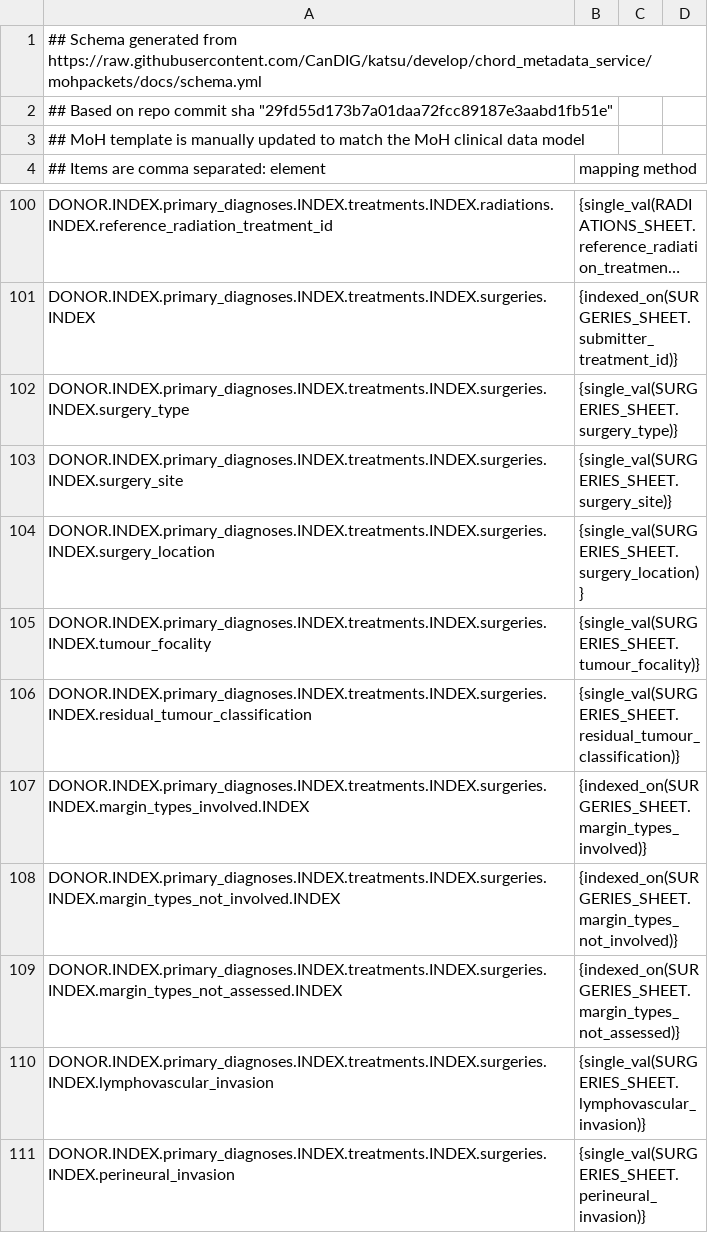
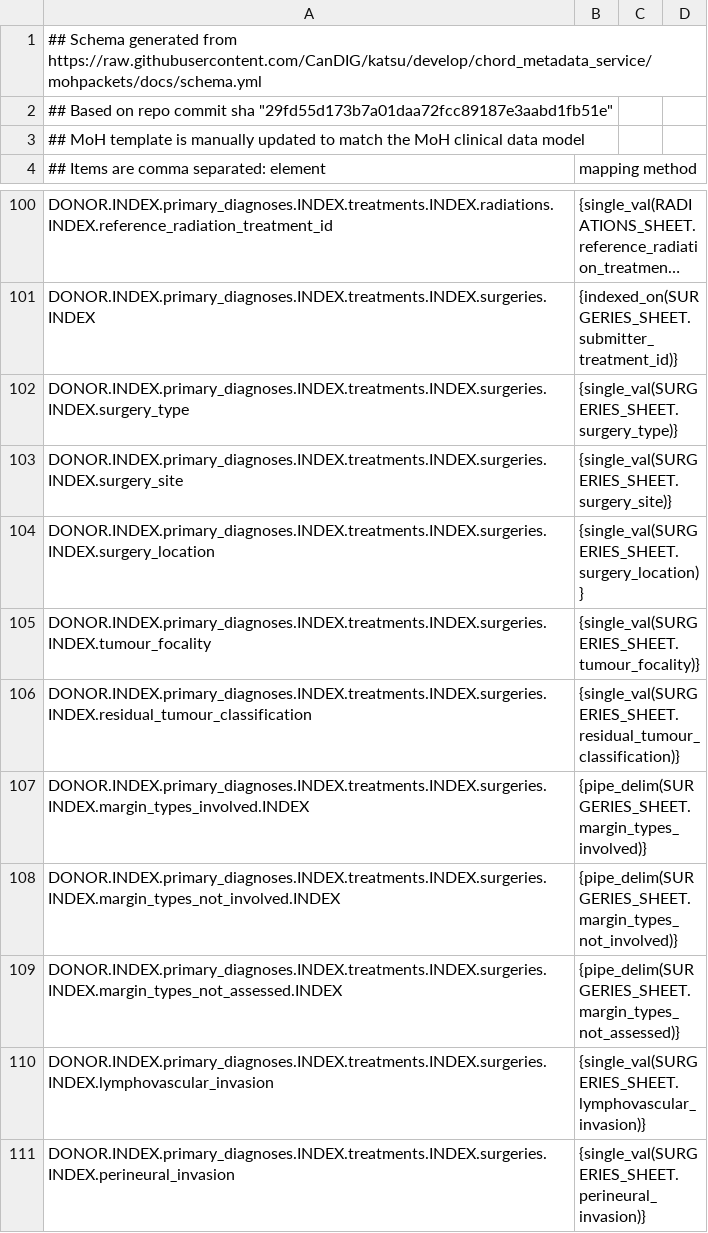
Before and after one commit to CanDIG/clinical_ETL_code, a CSV file: moh_template.csv, drawn as a sheet; only a part is shown, gaps mark what is left out; long unchanged cells end in ….

Commit message:
fix mapping functions in template

```diff
--- a/moh_template.csv
+++ b/moh_template.csv
@@ -106,5 +106,5 @@ DONOR.INDEX.primary_diagnoses.INDEX.treatments.INDEX.surgeries.INDEX.tumour_foca
 DONOR.INDEX.primary_diagnoses.INDEX.treatments.INDEX.surgeries.INDEX.residual_tumour_classification, {single_val(SURGERIES_SHEET.residual_tumour_classification)}
-DONOR.INDEX.primary_diagnoses.INDEX.treatments.INDEX.surgeries.INDEX.margin_types_involved.INDEX, {indexed_on(SURGERIES_SHEET.margin_types_involved)}
-DONOR.INDEX.primary_diagnoses.INDEX.treatments.INDEX.surgeries.INDEX.margin_types_not_involved.INDEX, {indexed_on(SURGERIES_SHEET.margin_types_not_involved)}
-DONOR.INDEX.primary_diagnoses.INDEX.treatments.INDEX.surgeries.INDEX.margin_types_not_assessed.INDEX, {indexed_on(SURGERIES_SHEET.margin_types_not_assessed)}
+DONOR.INDEX.primary_diagnoses.INDEX.treatments.INDEX.surgeries.INDEX.margin_types_involved.INDEX, {pipe_delim(SURGERIES_SHEET.margin_types_involved)}
+DONOR.INDEX.primary_diagnoses.INDEX.treatments.INDEX.surgeries.INDEX.margin_types_not_involved.INDEX, {pipe_delim(SURGERIES_SHEET.margin_types_not_involved)}
+DONOR.INDEX.primary_diagnoses.INDEX.treatments.INDEX.surgeries.INDEX.margin_types_not_assessed.INDEX, {pipe_delim(SURGERIES_SHEET.margin_types_not_assessed)}
 DONOR.INDEX.primary_diagnoses.INDEX.treatments.INDEX.surgeries.INDEX.lymphovascular_invasion, {single_val(SURGERIES_SHEET.lymphovascular_invasion)}
```
